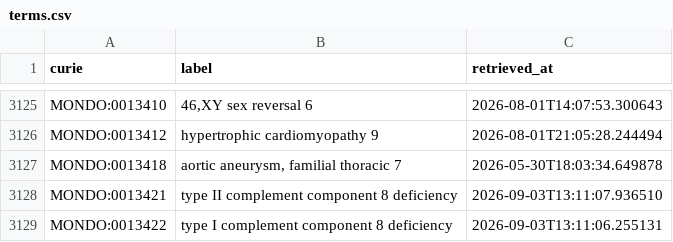
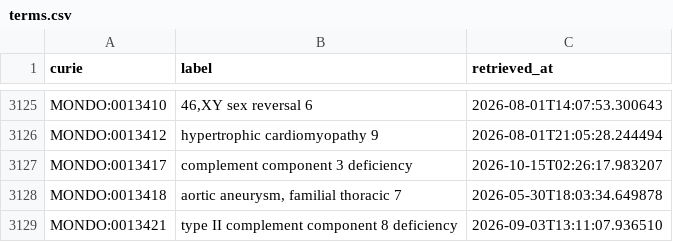
Before and after one commit to AnastasiyaKuznetsova/dismech, a CSV file: cache/mondo/terms.csv, drawn as a sheet; only a part is shown, gaps mark what is left out; the shorter side is filled out with more unchanged rows.

```diff
--- a/cache/mondo/terms.csv
+++ b/cache/mondo/terms.csv
@@ -3126,2 +3126,3 @@ MONDO:0013410,"46,XY sex reversal 6",2026-08-01T14:07:53.300643
 MONDO:0013412,hypertrophic cardiomyopathy 9,2026-08-01T21:05:28.244494
+MONDO:0013417,complement component 3 deficiency,2026-10-15T02:26:17.983207
 MONDO:0013418,"aortic aneurysm, familial thoracic 7",2026-05-30T18:03:34.649878
```
Also changed, not shown: cache/enums/diseaseterm_b84b03ef2175.csv, cache/enums/molecularfunctionterm_305077eac108.csv, 31 other files.
